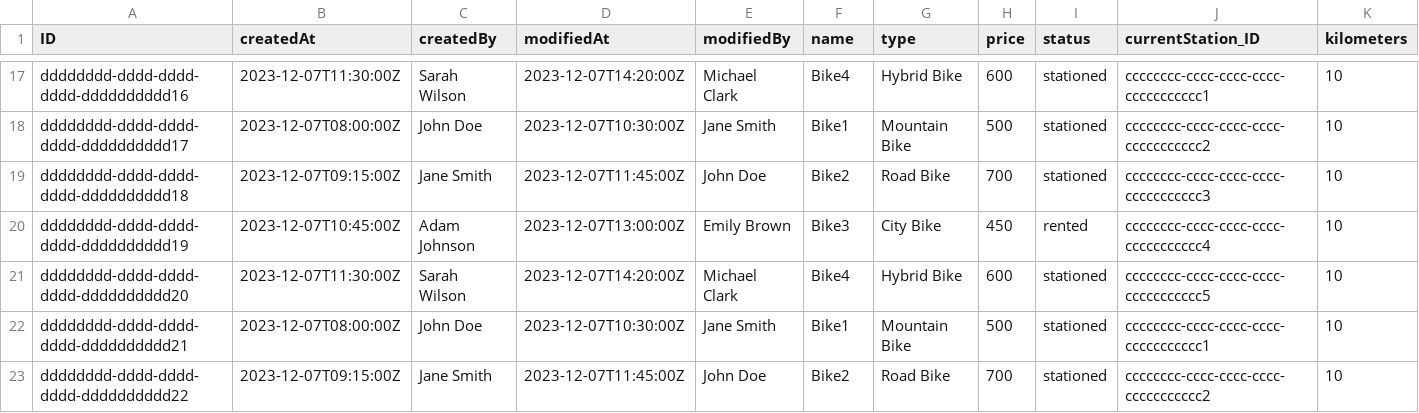
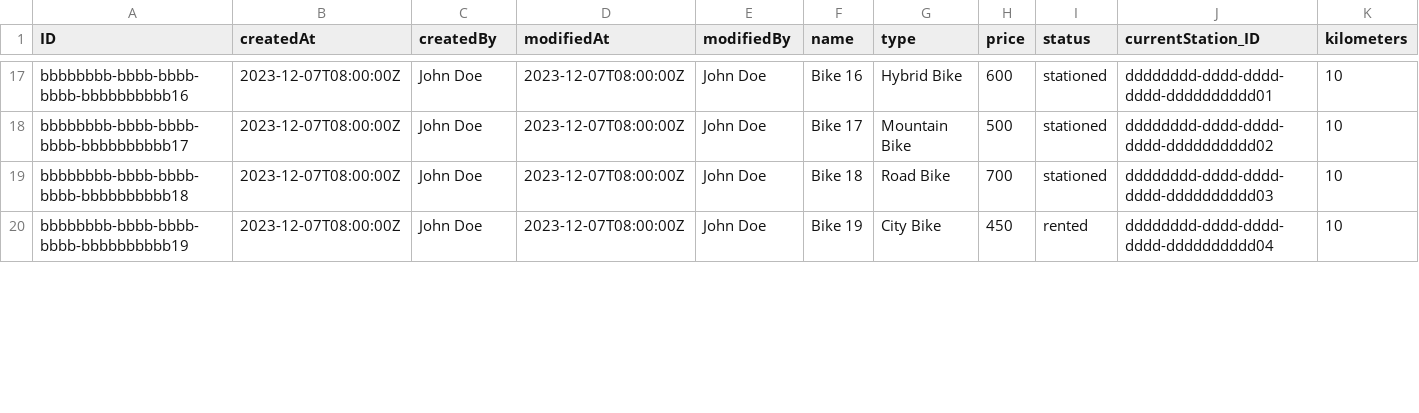
Before and after one commit to Vincmaster/sap-praktikum, a CSV file: db/data/ibike.db-Bikes.csv, drawn as a sheet; only a part is shown, gaps mark what is left out; rows hold the shown columns only; the diff covers the shown part only; the diff names each change by its address in the sheet, - before the commit and + after, or states it on an @@ line.

```diff
--- a/db/data/ibike.db-Bikes.csv
+++ b/db/data/ibike.db-Bikes.csv
-A17 (ID): dddddddd-dddd-dddd-dddd-dddddddddd16
+A17 (ID): bbbbbbbb-bbbb-bbbb-bbbb-bbbbbbbbbb16
-B17 (createdAt): 2023-12-07T11:30:00Z
+B17 (createdAt): 2023-12-07T08:00:00Z
-C17 (createdBy): Sarah Wilson
+C17 (createdBy): John Doe
-D17 (modifiedAt): 2023-12-07T14:20:00Z
+D17 (modifiedAt): 2023-12-07T08:00:00Z
-E17 (modifiedBy): Michael Clark
+E17 (modifiedBy): John Doe
-F17 (name): Bike4
+F17 (name): Bike 16
-J17 (currentStation_ID): cccccccc-cccc-cccc-cccc-ccccccccccc1
+J17 (currentStation_ID): dddddddd-dddd-dddd-dddd-dddddddddd01
-A18 (ID): dddddddd-dddd-dddd-dddd-dddddddddd17
+A18 (ID): bbbbbbbb-bbbb-bbbb-bbbb-bbbbbbbbbb17
-D18 (modifiedAt): 2023-12-07T10:30:00Z
+D18 (modifiedAt): 2023-12-07T08:00:00Z
-E18 (modifiedBy): Jane Smith
+E18 (modifiedBy): John Doe
-F18 (name): Bike1
+F18 (name): Bike 17
-J18 (currentStation_ID): cccccccc-cccc-cccc-cccc-ccccccccccc2
+J18 (currentStation_ID): dddddddd-dddd-dddd-dddd-dddddddddd02
-A19 (ID): dddddddd-dddd-dddd-dddd-dddddddddd18
+A19 (ID): bbbbbbbb-bbbb-bbbb-bbbb-bbbbbbbbbb18
-B19 (createdAt): 2023-12-07T09:15:00Z
+B19 (createdAt): 2023-12-07T08:00:00Z
-C19 (createdBy): Jane Smith
+C19 (createdBy): John Doe
-D19 (modifiedAt): 2023-12-07T11:45:00Z
+D19 (modifiedAt): 2023-12-07T08:00:00Z
-F19 (name): Bike2
+F19 (name): Bike 18
-J19 (currentStation_ID): cccccccc-cccc-cccc-cccc-ccccccccccc3
+J19 (currentStation_ID): dddddddd-dddd-dddd-dddd-dddddddddd03
-A20 (ID): dddddddd-dddd-dddd-dddd-dddddddddd19
+A20 (ID): bbbbbbbb-bbbb-bbbb-bbbb-bbbbbbbbbb19
-B20 (createdAt): 2023-12-07T10:45:00Z
+B20 (createdAt): 2023-12-07T08:00:00Z
-C20 (createdBy): Adam Johnson
+C20 (createdBy): John Doe
-D20 (modifiedAt): 2023-12-07T13:00:00Z
+D20 (modifiedAt): 2023-12-07T08:00:00Z
-E20 (modifiedBy): Emily Brown
+E20 (modifiedBy): John Doe
-F20 (name): Bike3
+F20 (name): Bike 19
-J20 (currentStation_ID): cccccccc-cccc-cccc-cccc-ccccccccccc4
+J20 (currentStation_ID): dddddddd-dddd-dddd-dddd-dddddddddd04
-row 21: dddddddd-dddd-dddd-dddd-dddddddddd20 | 2023-12-07T11:30:00Z | Sarah Wilson | 2023-12-07T14:20:00Z | Michael Clark | Bike4 | Hybrid Bike | 600 | stationed | cccccccc-cccc-cccc-cccc-ccccccccccc5 | 10
-row 22: dddddddd-dddd-dddd-dddd-dddddddddd21 | 2023-12-07T08:00:00Z | John Doe | 2023-12-07T10:30:00Z | Jane Smith | Bike1 | Mountain Bike | 500 | stationed | cccccccc-cccc-cccc-cccc-ccccccccccc1 | 10
-row 23: dddddddd-dddd-dddd-dddd-dddddddddd22 | 2023-12-07T09:15:00Z | Jane Smith | 2023-12-07T11:45:00Z | John Doe | Bike2 | Road Bike | 700 | stationed | cccccccc-cccc-cccc-cccc-ccccccccccc2 | 10
```
Also changed, not shown: 1 removed row and 100 edited cells elsewhere in this file, db/data/ibike.db-Incentives.csv, db/data/ibike.db-RedistributionTasks.csv, 3 other files.
